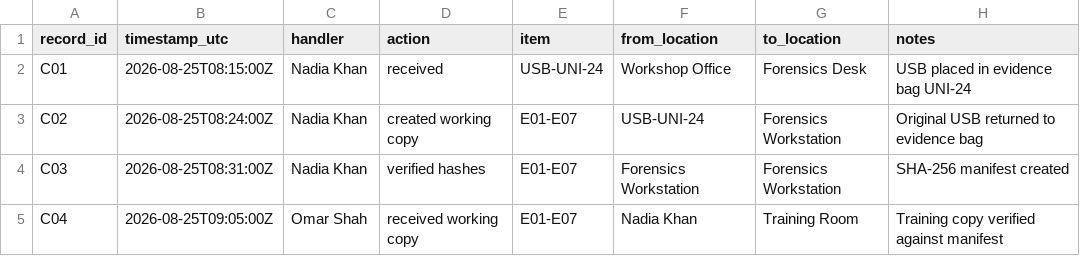
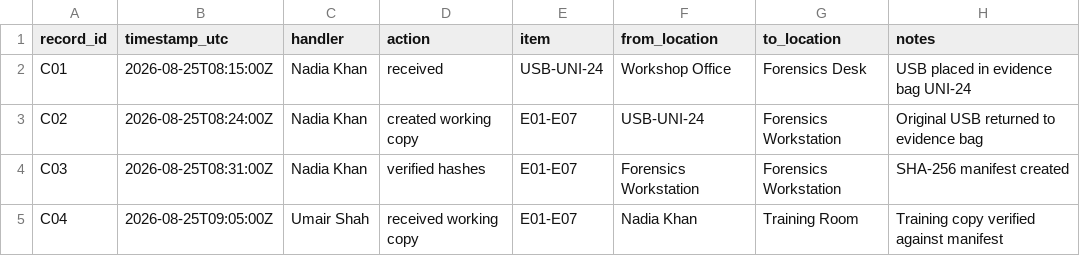
Before and after one commit to hnai-787/digital-forensics-101, a CSV file: evidence/E07-custody-log.csv, drawn as a sheet.

Commit message:
Update E07-custody-log.csv

```diff
--- a/evidence/E07-custody-log.csv
+++ b/evidence/E07-custody-log.csv
@@ -4,2 +4,2 @@ C02,2026-08-25T08:24:00Z,Nadia Khan,created working copy,E01-E07,USB-UNI-24,Fore
 C03,2026-08-25T08:31:00Z,Nadia Khan,verified hashes,E01-E07,Forensics Workstation,Forensics Workstation,SHA-256 manifest created
-C04,2026-08-25T09:05:00Z,Omar Shah,received working copy,E01-E07,Nadia Khan,Training Room,Training copy verified against manifest
+C04,2026-08-25T09:05:00Z,Umair Shah,received working copy,E01-E07,Nadia Khan,Training Room,Training copy verified against manifest
```
